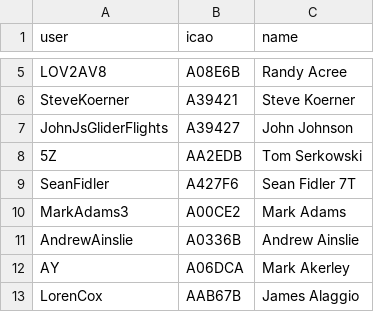
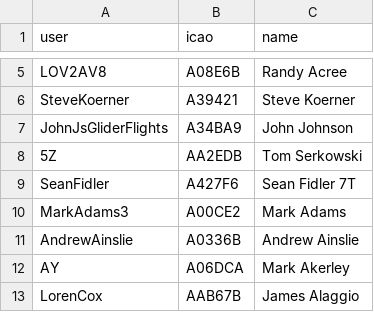
Before and after one commit to DavisChappins/InreachToOGN, a CSV file: Inreachuser.csv, drawn as a sheet; only a part is shown, gaps mark what is left out.

Commit message:
Update Inreachuser.csv

```diff
--- a/Inreachuser.csv
+++ b/Inreachuser.csv
@@ -6,3 +6,3 @@ LOV2AV8,A08E6B,Randy Acree
 SteveKoerner,A39421,Steve Koerner
-JohnJsGliderFlights,A39427,John Johnson
+JohnJsGliderFlights,A34BA9,John Johnson
 5Z,AA2EDB,Tom Serkowski
```
